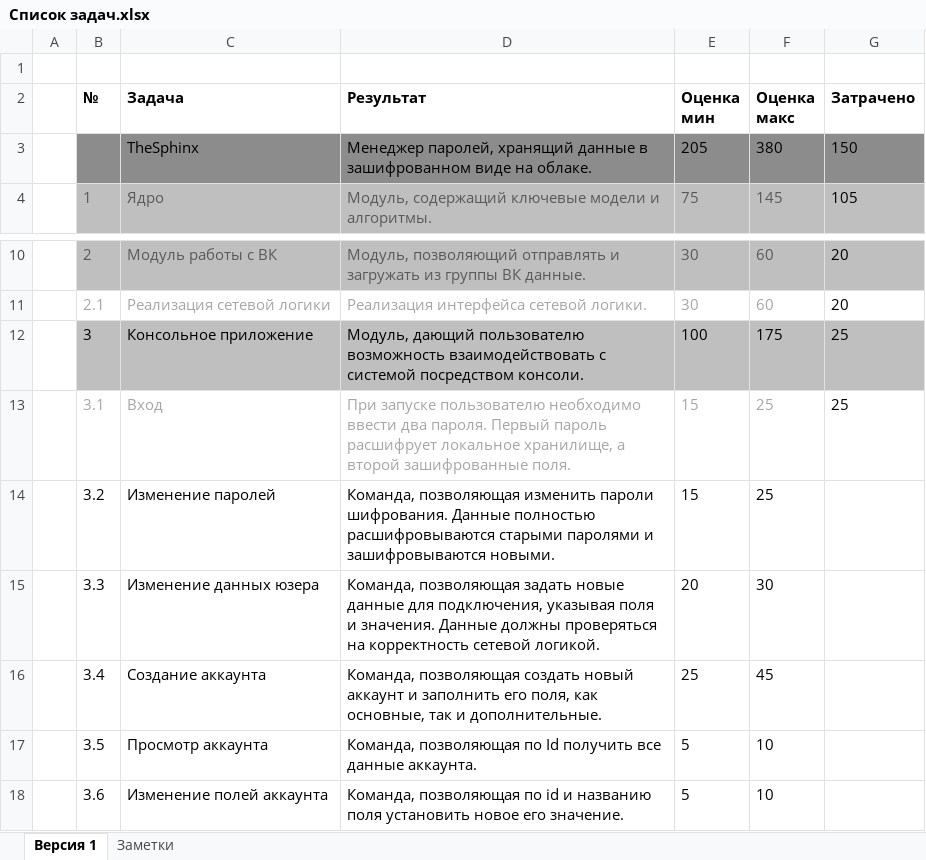
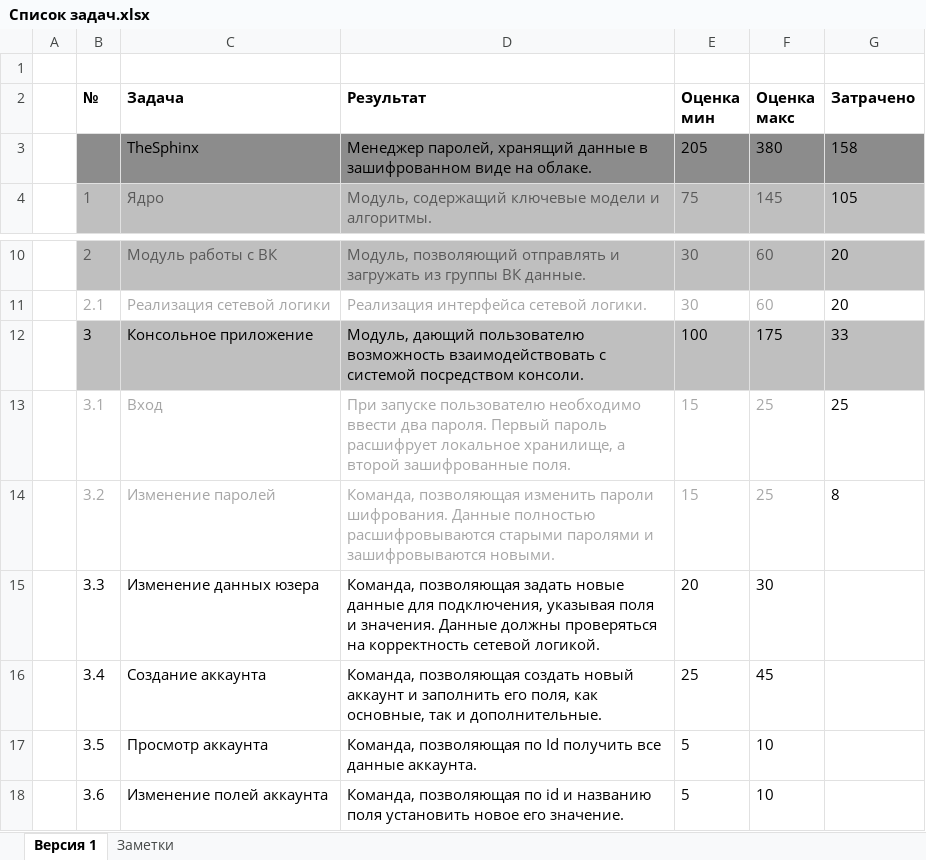
Before and after one commit to NeaEnot/TheSphinx, an Excel workbook: Список задач.xlsx, sheet Версия 1, drawn as a sheet; only a part is shown, gaps mark what is left out; values as stored, in another font and other column widths than the file's, no borders; the diff names each change by its address in the sheet, - before the commit and + after, or states it on an @@ line.

```diff
--- a/Список задач.xlsx (sheet Версия 1)
+++ b/Список задач.xlsx (sheet Версия 1)
-G3 (Затрачено): 150
+G3 (Затрачено): 158
-G12 (Затрачено): 25
+G12 (Затрачено): 33
-B14:F14 text colour: black
+B14:F14 text colour: #A6A6A6
-G14 (Затрачено): (empty)
+G14 (Затрачено): 8
```
Also changed, not shown: 2 other files.
